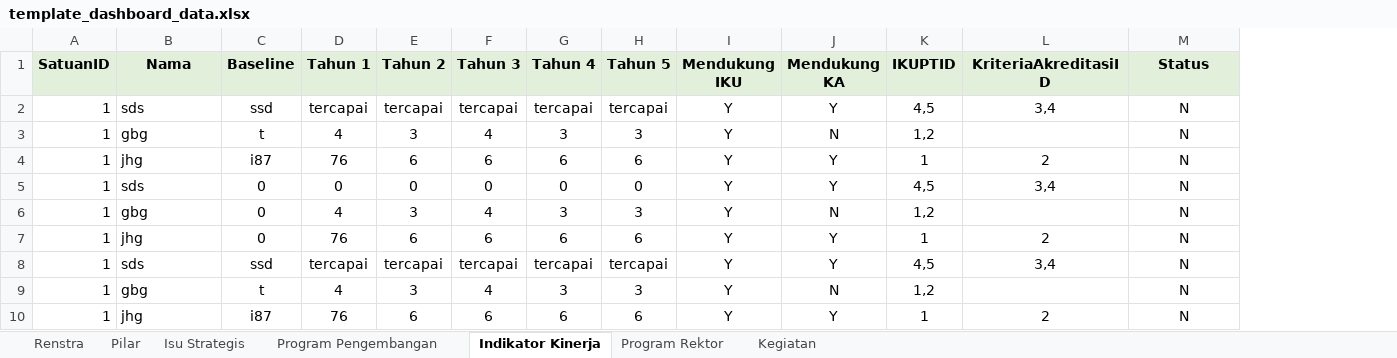
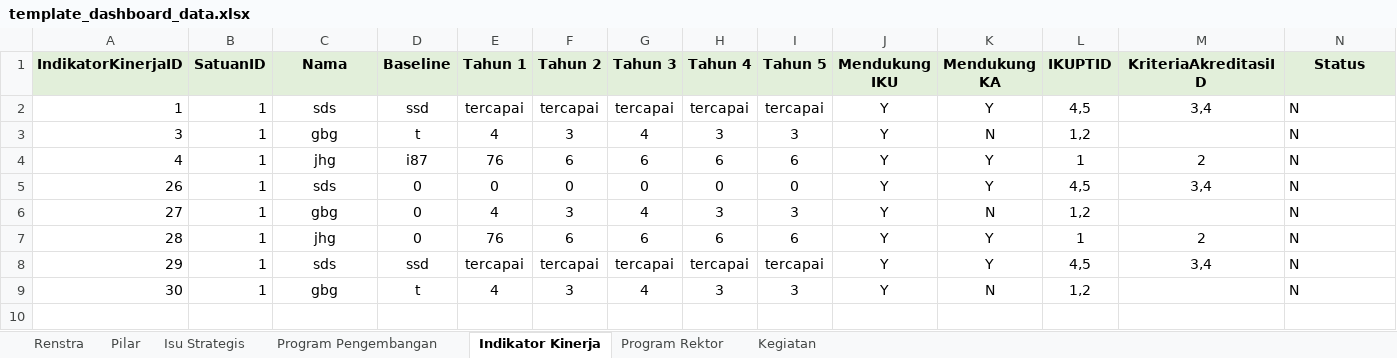
Before and after one commit to iksan276/siProker, an Excel workbook: public/templates/template_dashboard_data.xlsx, sheet Indikator Kinerja, drawn as a sheet; values as stored, in another font and other column widths than the file's, no borders; removed rows and columns are numbered as before the commit, all else as after; the diff names each change by its address in the sheet, - before the commit and + after, or states it on an @@ line.

```diff
--- a/public/templates/template_dashboard_data.xlsx (sheet Indikator Kinerja)
+++ b/public/templates/template_dashboard_data.xlsx (sheet Indikator Kinerja)
+column A (IndikatorKinerjaID), rows 2-9: 1 | 3 | 4 | 26 | 27 | 28 | 29 | 30
-C2:C9 alignment: left
+C2:C9 alignment: center
-N2:N9 alignment: center
+N2:N9 alignment: left
-row 10: 1 | jhg | i87 | 76 | 6 | 6 | 6 | 6 | Y | Y | 1 | 2 | N
```
Also changed, not shown: sheet Kegiatan, sheet Renstra, sheet Program Rektor, sheet Pilar, sheet Isu Strategis, sheet Program Pengembangan, 21 other files.
